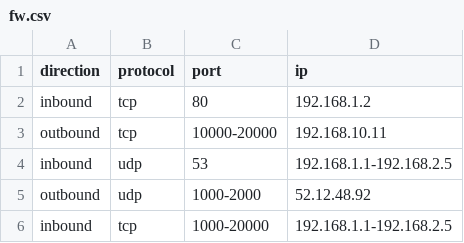
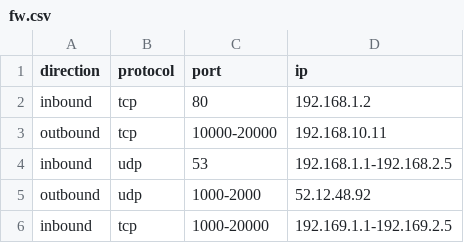
Before and after one commit to 023proz/Illumio-Coding-Assignment, a CSV file: fw.csv, drawn as a sheet.

Commit message:
Update fw.csv

```diff
--- a/fw.csv
+++ b/fw.csv
@@ -5,2 +5,2 @@ inbound,udp,53,192.168.1.1-192.168.2.5
 outbound,udp,1000-2000,52.12.48.92
-inbound,tcp,1000-20000,192.168.1.1-192.168.2.5
+inbound,tcp,1000-20000,192.169.1.1-192.169.2.5
```
